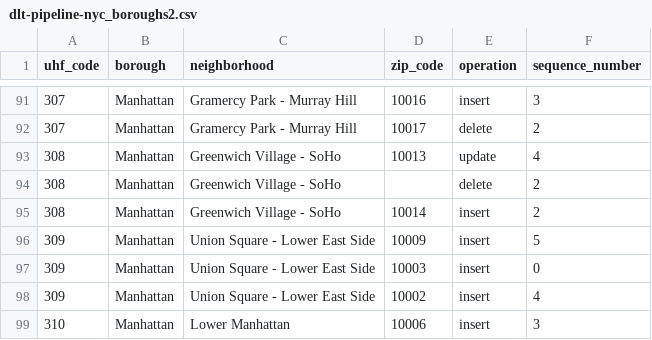
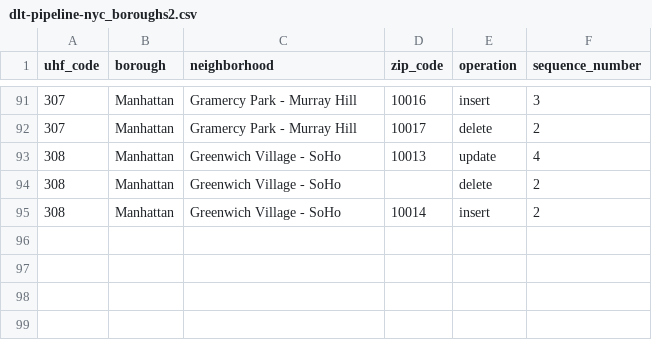
Before and after one commit to chriscrawfordAL/databricks-workshop-material, a CSV file: workshop-intermediate-concepts/dlt-pipeline-nyc_boroughs2.csv, drawn as a sheet; only a part is shown, gaps mark what is left out; the diff names each change by its address in the sheet, - before the commit and + after, or states it on an @@ line.

```diff
--- a/workshop-intermediate-concepts/dlt-pipeline-nyc_boroughs2.csv
+++ b/workshop-intermediate-concepts/dlt-pipeline-nyc_boroughs2.csv
-row 96: 309 | Manhattan | Union Square - Lower East Side | 10009 | insert | 5
-row 97: 309 | Manhattan | Union Square - Lower East Side | 10003 | insert | 0
-row 98: 309 | Manhattan | Union Square - Lower East Side | 10002 | insert | 4
-row 99: 310 | Manhattan | Lower Manhattan | 10006 | insert | 3
```
Also changed, not shown: 4 other files.
